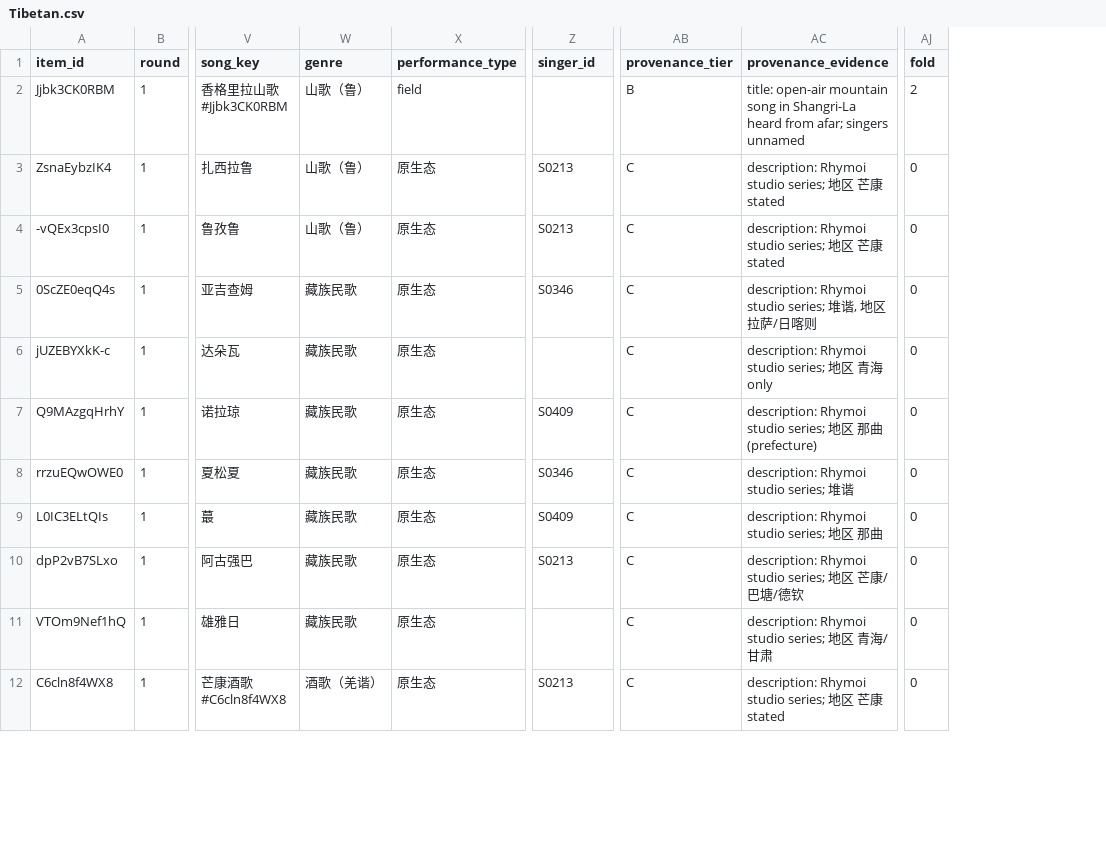
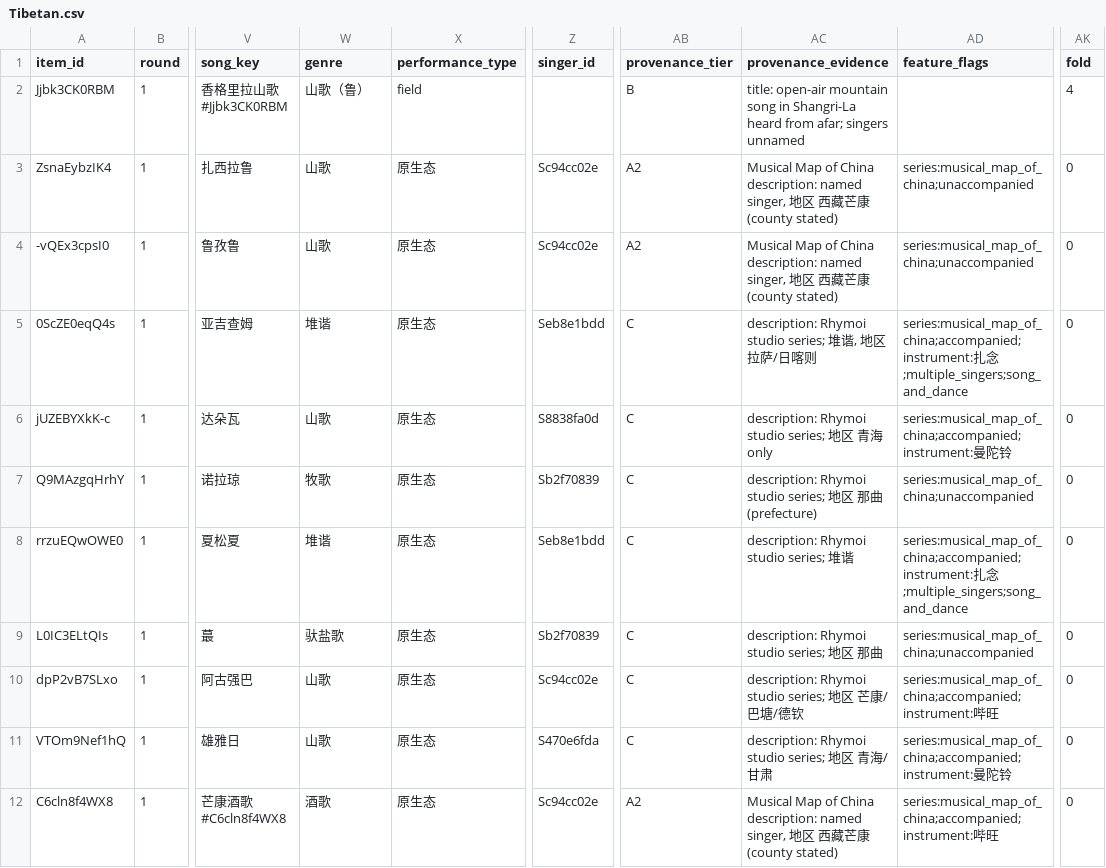
Before and after one commit to huiwenn/aquarius, a CSV file: metadata/by_region/Tibetan.csv, drawn as a sheet; only a part is shown, gaps mark what is left out; addresses are those after the commit; the diff covers the shown part only; the diff names each change by its address in the sheet, - before the commit and + after, or states it on an @@ line.

```diff
--- a/metadata/by_region/Tibetan.csv
+++ b/metadata/by_region/Tibetan.csv
+column AD (feature_flags), rows 3-12: series:musical_map_of_china;unaccompanied | series:musical_map_of_china;unaccompanied | series:musical_map_of_china;accompanied;instrument:扎念;multiple_singers;song_and_dance | series:musical_map_of_china;accompanied;instrument:曼陀铃 | series:musical_map_of_china;unaccompanied | series:musical_map_of_china;accompanied;instrument:扎念;multiple_singers;song_and_dance | series:musical_map_of_china;unaccompanied | series:musical_map_of_china;accompanied;instrument:哔旺 | series:musical_map_of_china;accompanied;instrument:曼陀铃 | series:musical_map_of_china;accompanied;instrument:哔旺
-AK2 (fold): 2
+AK2 (fold): 4
-W3:W4 (genre): 山歌（鲁）
+W3:W4 (genre): 山歌
-Z3:Z4 (singer_id): S0213
+Z3:Z4 (singer_id): Sc94cc02e
-AB3:AB4 (provenance_tier): C
+AB3:AB4 (provenance_tier): A2
-AC3:AC4 (provenance_evidence): description: Rhymoi studio series; 地区 芒康 stated
+AC3:AC4 (provenance_evidence): Musical Map of China description: named singer, 地区 西藏芒康 (county stated)
-W5 (genre): 藏族民歌
+W5 (genre): 堆谐
-Z5 (singer_id): S0346
+Z5 (singer_id): Seb8e1bdd
-W6 (genre): 藏族民歌
+W6 (genre): 山歌
-Z6 (singer_id): (empty)
+Z6 (singer_id): S8838fa0d
-W7 (genre): 藏族民歌
+W7 (genre): 牧歌
-Z7 (singer_id): S0409
+Z7 (singer_id): Sb2f70839
-W8 (genre): 藏族民歌
+W8 (genre): 堆谐
-Z8 (singer_id): S0346
+Z8 (singer_id): Seb8e1bdd
-W9 (genre): 藏族民歌
+W9 (genre): 驮盐歌
-Z9 (singer_id): S0409
+Z9 (singer_id): Sb2f70839
-W10:W11 (genre): 藏族民歌
+W10:W11 (genre): 山歌
-Z10 (singer_id): S0213
+Z10 (singer_id): Sc94cc02e
-Z11 (singer_id): (empty)
+Z11 (singer_id): S470e6fda
-W12 (genre): 酒歌（羌谐）
+W12 (genre): 酒歌
-Z12 (singer_id): S0213
+Z12 (singer_id): Sc94cc02e
-AB12 (provenance_tier): C
+AB12 (provenance_tier): A2
-AC12 (provenance_evidence): description: Rhymoi studio series; 地区 芒康 stated
+AC12 (provenance_evidence): Musical Map of China description: named singer, 地区 西藏芒康 (county stated)
```
Also changed, not shown: 110 edited cells elsewhere in this file, metadata/by_region/Jiang-Huai.csv, metadata/by_region/Northern_Steppe.csv, 22 other files.
